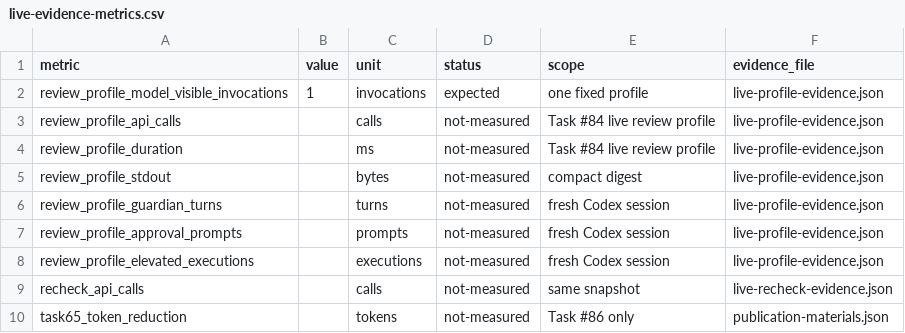
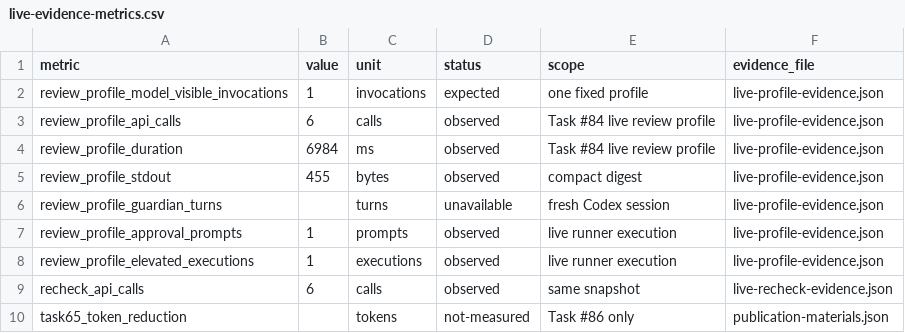
Before and after one commit to PhoenixSss/tracequant, a CSV file: docs/workflows/wsl2-github-evidence-runner/visuals/live-evidence-metrics.csv, drawn as a sheet.

Commit message:
Backfill Task #84 live evidence materials

```diff
--- a/docs/workflows/wsl2-github-evidence-runner/visuals/live-evidence-metrics.csv
+++ b/docs/workflows/wsl2-github-evidence-runner/visuals/live-evidence-metrics.csv
@@ -2,9 +2,9 @@ metric,value,unit,status,scope,evidence_file
 review_profile_model_visible_invocations,1,invocations,expected,one fixed profile,live-profile-evidence.json
-review_profile_api_calls,,calls,not-measured,Task #84 live review profile,live-profile-evidence.json
-review_profile_duration,,ms,not-measured,Task #84 live review profile,live-profile-evidence.json
-review_profile_stdout,,bytes,not-measured,compact digest,live-profile-evidence.json
-review_profile_guardian_turns,,turns,not-measured,fresh Codex session,live-profile-evidence.json
-review_profile_approval_prompts,,prompts,not-measured,fresh Codex session,live-profile-evidence.json
-review_profile_elevated_executions,,executions,not-measured,fresh Codex session,live-profile-evidence.json
-recheck_api_calls,,calls,not-measured,same snapshot,live-recheck-evidence.json
+review_profile_api_calls,6,calls,observed,Task #84 live review profile,live-profile-evidence.json
+review_profile_duration,6984,ms,observed,Task #84 live review profile,live-profile-evidence.json
+review_profile_stdout,455,bytes,observed,compact digest,live-profile-evidence.json
+review_profile_guardian_turns,,turns,unavailable,fresh Codex session,live-profile-evidence.json
+review_profile_approval_prompts,1,prompts,observed,live runner execution,live-profile-evidence.json
+review_profile_elevated_executions,1,executions,observed,live runner execution,live-profile-evidence.json
+recheck_api_calls,6,calls,observed,same snapshot,live-recheck-evidence.json
 task65_token_reduction,,tokens,not-measured,Task #86 only,publication-materials.json
```
Also changed, not shown: 8 other files.
